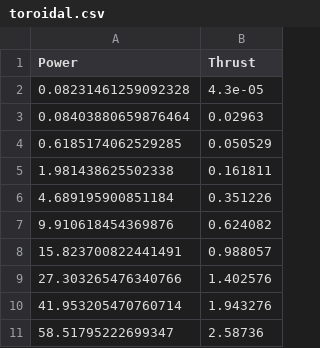
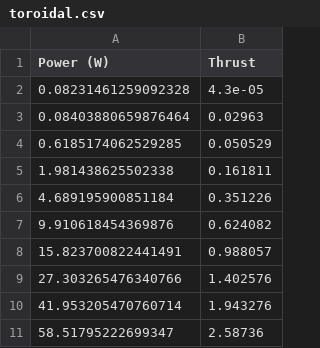
Before and after one commit to lpender3672/drone, a CSV file: loading/toroidal.csv, drawn as a sheet.

Commit message:
experiment on noise of toroidal propellers

```diff
--- a/loading/toroidal.csv
+++ b/loading/toroidal.csv
@@ -1,2 +1,2 @@
-Power,Thrust
+Power (W),Thrust
 0.08231461259092328,4.3e-05
```
Also changed, not shown: loading/bi-blade.csv, loading/tri-blade.csv, 5 other files.
